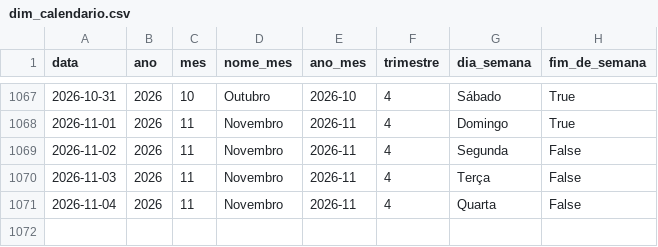
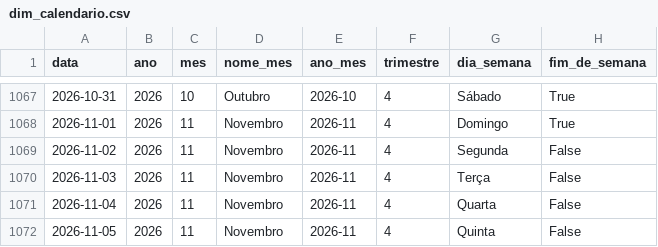
Before and after one commit to Bellmonte/port-gerador-dados, a CSV file: dados/comercial/dim_calendario.csv, drawn as a sheet; only a part is shown, gaps mark what is left out.

```diff
--- a/dados/comercial/dim_calendario.csv
+++ b/dados/comercial/dim_calendario.csv
@@ -1071 +1071,2 @@ data,ano,mes,nome_mes,ano_mes,trimestre,dia_semana,fim_de_semana
 2026-11-04,2026,11,Novembro,2026-11,4,Quarta,False
+2026-11-05,2026,11,Novembro,2026-11,4,Quinta,False
```
Also changed, not shown: 2 other files.
